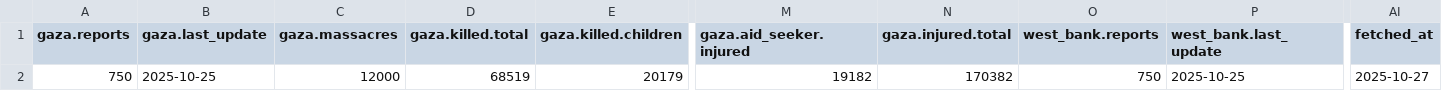
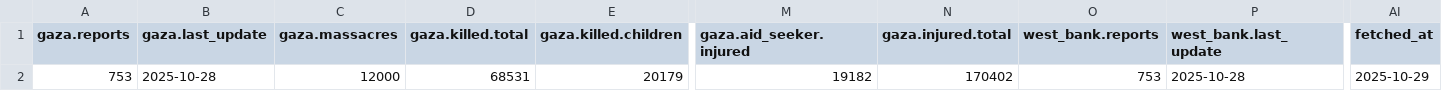
Before and after one commit to Mohammad-AbdulSamad/Palestine-Daily-Data-ETL, a CSV file: data/summary.csv, drawn as a sheet; only a part is shown, gaps mark what is left out; the diff names each change by its address in the sheet, - before the commit and + after, or states it on an @@ line.

```diff
--- a/data/summary.csv
+++ b/data/summary.csv
-A2 (gaza.reports): 750
+A2 (gaza.reports): 753
-B2 (gaza.last_update): 2025-10-25
+B2 (gaza.last_update): 2025-10-28
-D2 (gaza.killed.total): 68519
+D2 (gaza.killed.total): 68531
-N2 (gaza.injured.total): 170382
+N2 (gaza.injured.total): 170402
-O2 (west_bank.reports): 750
+O2 (west_bank.reports): 753
-P2 (west_bank.last_update): 2025-10-25
+P2 (west_bank.last_update): 2025-10-28
-AI2 (fetched_at): 2025-10-27
+AI2 (fetched_at): 2025-10-29
```
Also changed, not shown: data/daily_casualties_gaza.csv, data/daily_casualties_west_bank.csv, 3 other files.
